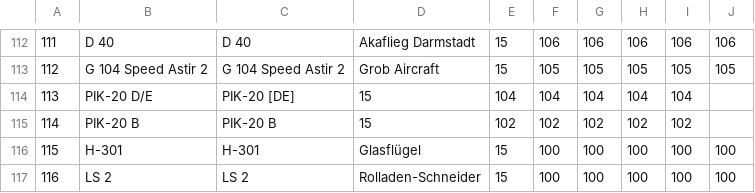
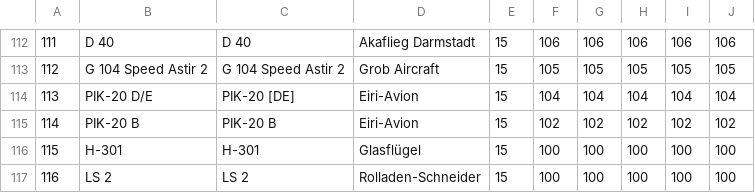
Before and after one commit to weglide/GliderList, a CSV file: gliderlist2016_2020.csv, drawn as a sheet; only a part is shown, gaps mark what is left out; the diff names each change by its address in the sheet, - before the commit and + after, or states it on an @@ line.

Commit message:
Manufacturer for pik20 added

```diff
--- a/gliderlist2016_2020.csv
+++ b/gliderlist2016_2020.csv
-D114:D115: 15
+D114:D115: Eiri-Avion
-E114: 104
+E114: 15
-J114: (empty)
+J114: 104
-E115: 102
+E115: 15
-J115: (empty)
+J115: 102
```
